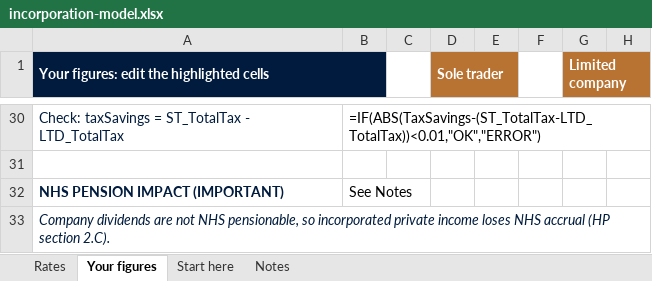
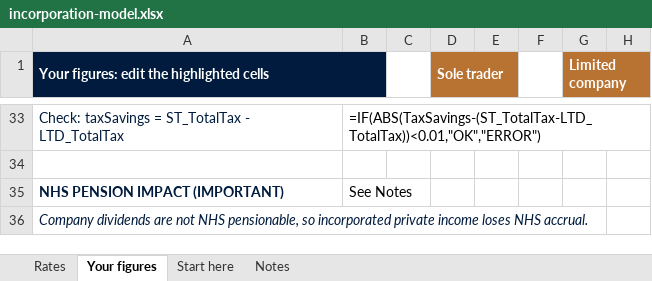
Before and after one commit to Jaymoo123/dentalfinancepartners.co.uk, an Excel workbook: Medical/web/public/resources/incorporation-private/incorporation-model.xlsx, sheet Your figures, drawn as a sheet; only a part is shown, gaps mark what is left out; values as stored, in another font and other column widths than the file's, no borders; formulas without a stored value are shown as written; addresses are those after the commit; the diff covers the shown part only; the diff names each change by its address in the sheet, - before the commit and + after, or states it on an @@ line.

```diff
--- a/Medical/web/public/resources/incorporation-private/incorporation-model.xlsx (sheet Your figures)
+++ b/Medical/web/public/resources/incorporation-private/incorporation-model.xlsx (sheet Your figures)
-A36: …loses NHS accrual (HP section 2.C).
+A36: …loses NHS accrual.
```
Also changed, not shown: 6 added rows, 3 removed rows, 18 edited cells and merged cells elsewhere in this sheet, sheet Notes, sheet Rates, sheet Start here, 3 other files.
